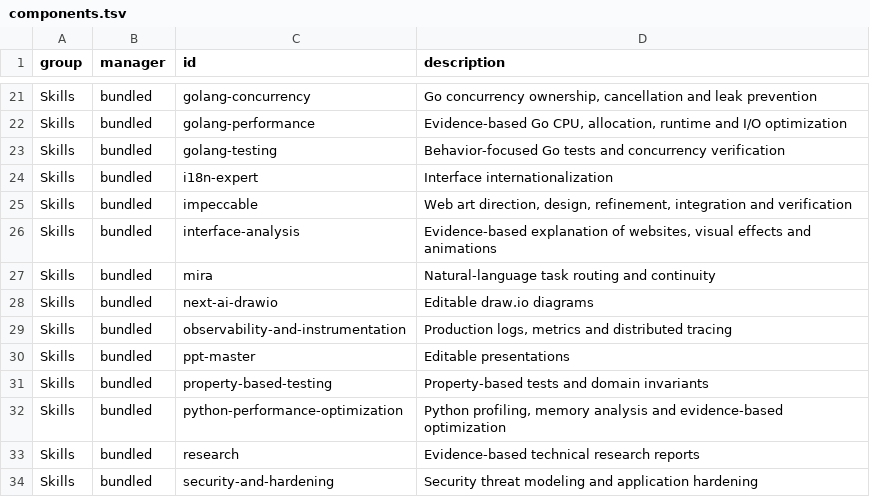
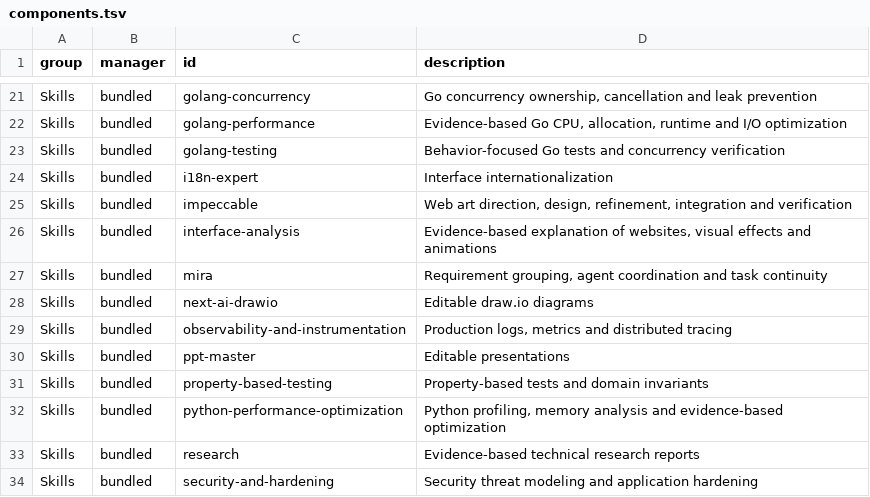
Before and after one commit to oryth-ai/wsley, a TSV file: wsley/modules/05-codex-plugins/sidekick/components.tsv, drawn as a sheet; only a part is shown, gaps mark what is left out.

Commit message:
feat(sidekick): 支持多需求分组与团队协作
1. 由 Mira 按交付目标和依赖组织团队，明确分工、共享写入与集成验收责任
2. 统一处理中途反馈、暂停与取消、过期结果及上下文恢复
3. 同步开发和审计入口、插件元数据及模块说明

```diff
--- a/wsley/modules/05-codex-plugins/sidekick/components.tsv
+++ b/wsley/modules/05-codex-plugins/sidekick/components.tsv
@@ -26,3 +26,3 @@ Skills	bundled	impeccable	Web art direction, design, refinement, integration and
 Skills	bundled	interface-analysis	Evidence-based explanation of websites, visual effects and animations
-Skills	bundled	mira	Natural-language task routing and continuity
+Skills	bundled	mira	Requirement grouping, agent coordination and task continuity
 Skills	bundled	next-ai-drawio	Editable draw.io diagrams
```
Also changed, not shown: 7 other files.
